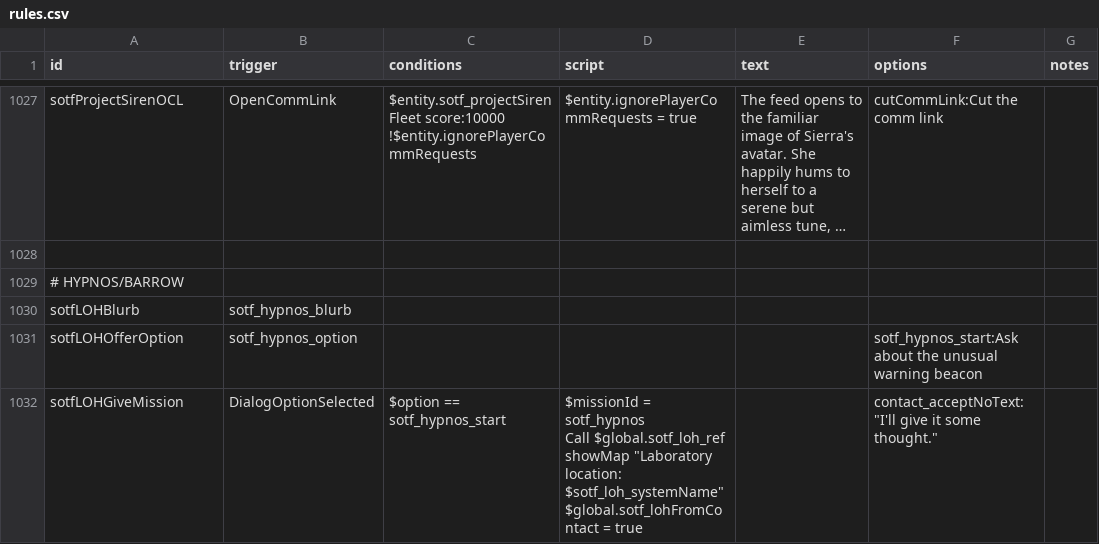
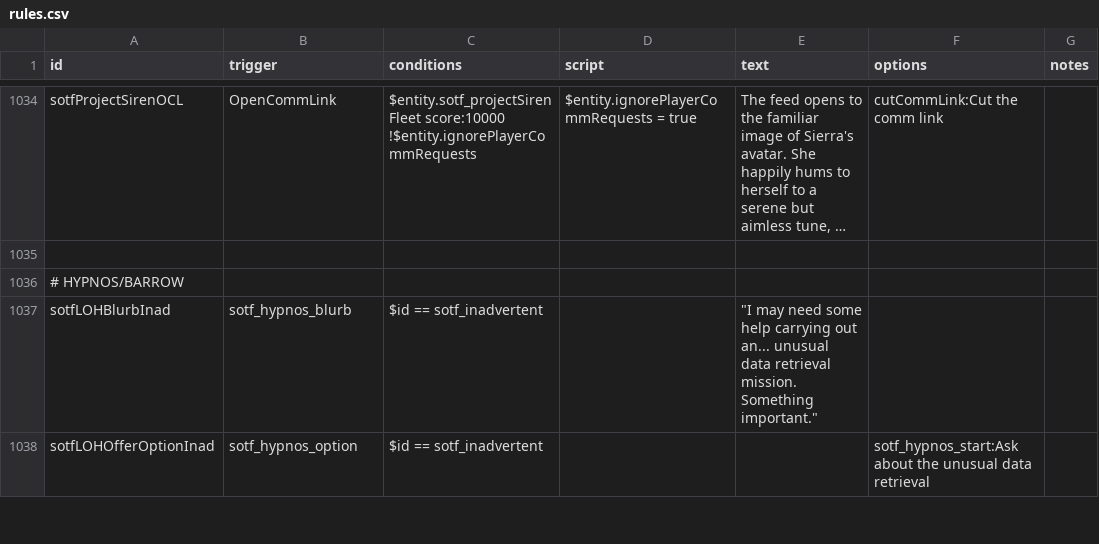
Before and after one commit to InventRaccoon/secrets-of-the-frontier, a CSV file: data/campaign/rules.csv, drawn as a sheet; only a part is shown, gaps mark what is left out; long unchanged cells end in …; removed rows and columns are numbered as before the commit, all else as after; ↵ is a line break in a cell; the diff covers the shown part only; the diff names each change by its address in the sheet, - before the commit and + after, or states it on an @@ line.

Commit message:
Text fixes, Legacy of Hypnos, CotL fixes

```diff
--- a/data/campaign/rules.csv
+++ b/data/campaign/rules.csv
-row 1030: sotfLOHBlurb | sotf_hypnos_blurb
+row 1037: sotfLOHBlurbInad | sotf_hypnos_blurb | $id == sotf_inadvertent |  | "I may need some help carrying out an... unusual data retrieval mission. Something important."
-A1038 (id): sotfLOHOfferOption
+A1038 (id): sotfLOHOfferOptionInad
-C1038 (conditions): (empty)
+C1038 (conditions): $id == sotf_inadvertent
-F1038 (options): …the unusual warning beacon
+F1038 (options): …the unusual data retrieval
-row 1032: sotfLOHGiveMission | DialogOptionSelected | $option == sotf_hypnos_start | $missionId = sotf_hypnos ↵ Call $global.sotf_loh_ref showMap "Laboratory location: $sotf_loh_systemName" ↵ $global.sotf_lohFromContact = true |  | contact_acceptNoText:"I'll give it some thought."
```
Also changed, not shown: 14 added rows and 16 edited cells elsewhere in this file, data/campaign/person_missions.csv, data/console/commands.csv, 50 other files.
